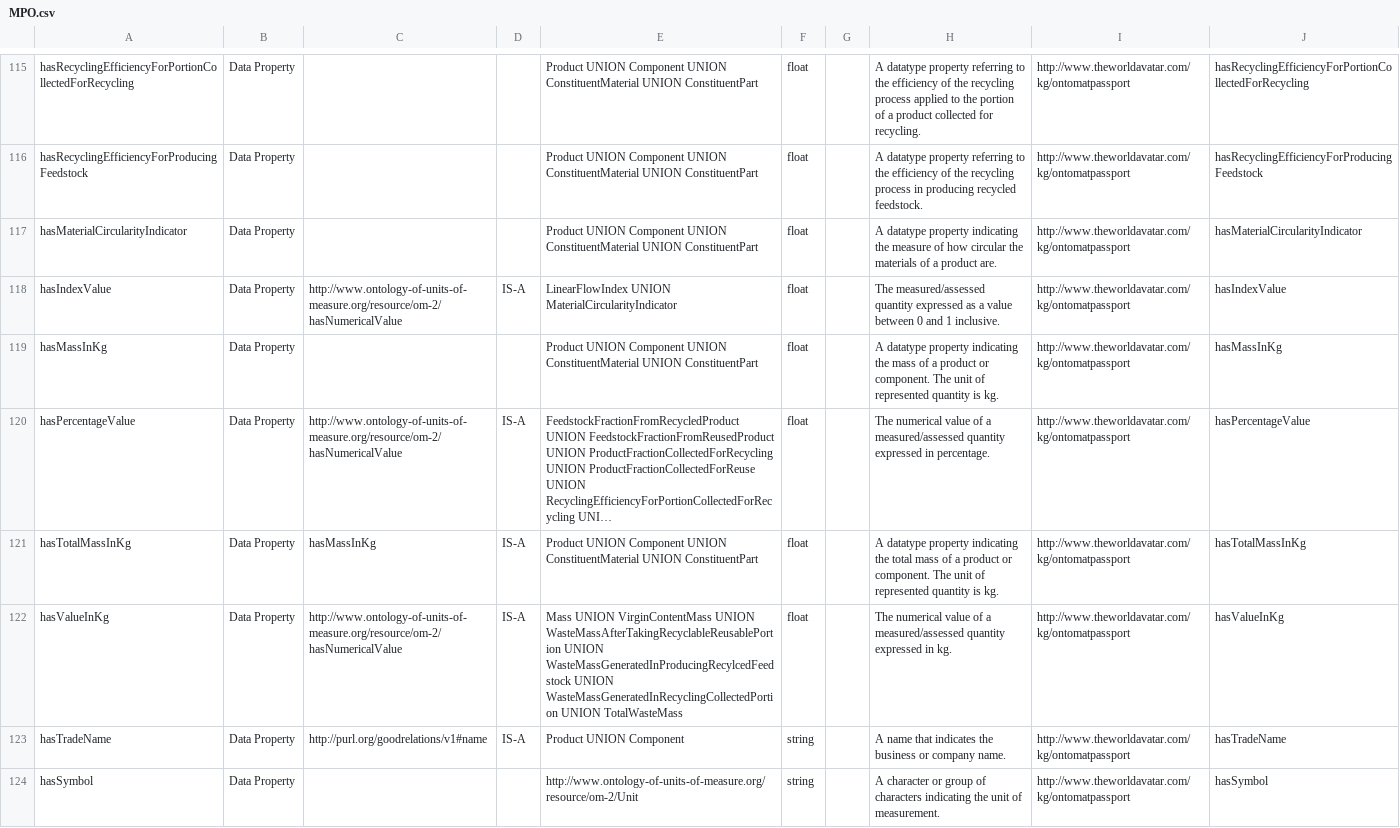
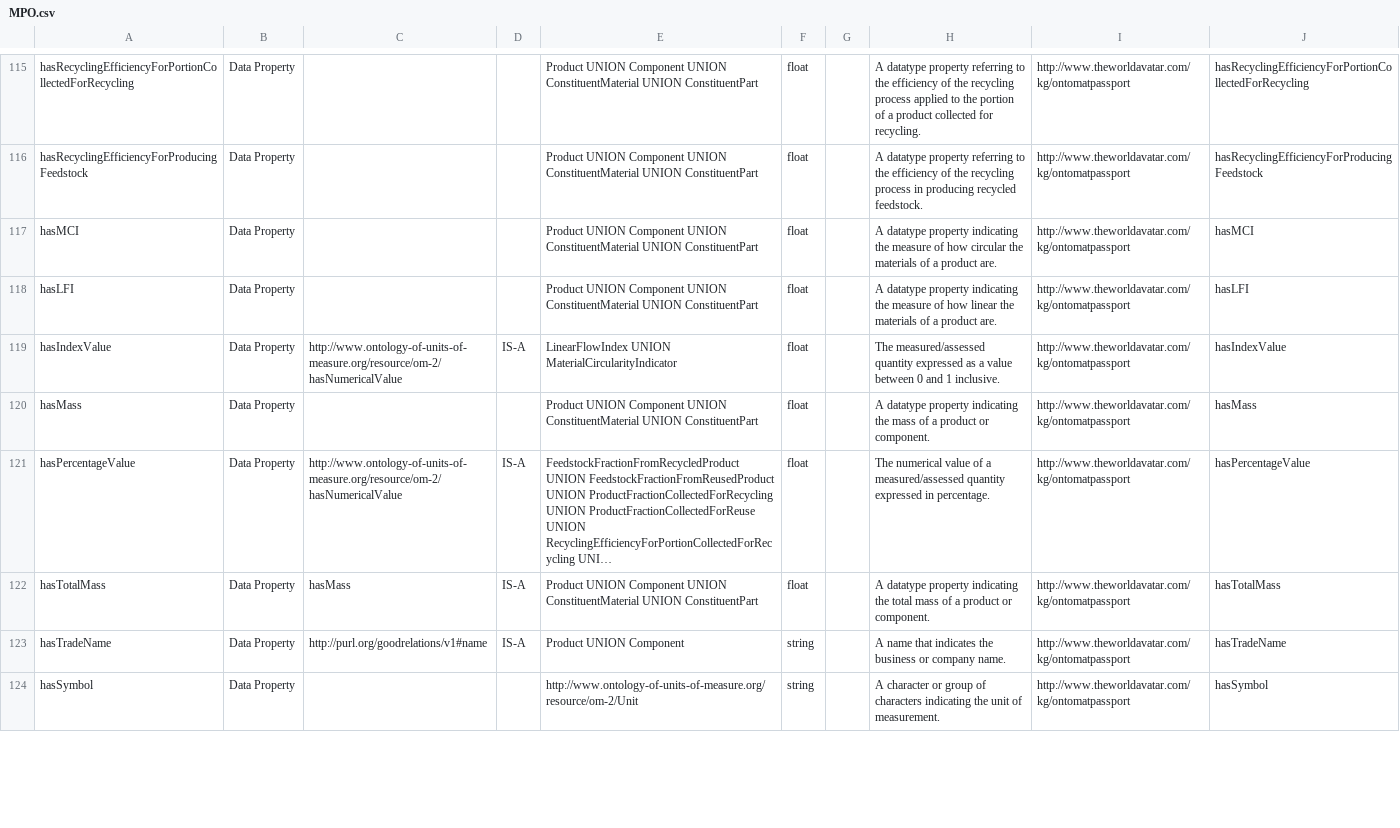
Before and after one commit to TheWorldAvatar/ontology, a CSV file: ontology/ontomatpassport/MPO.csv, drawn as a sheet; only a part is shown, gaps mark what is left out; long unchanged cells end in …; removed rows and columns are numbered as before the commit, all else as after; the diff names each change by its address in the sheet, - before the commit and + after, or states it on an @@ line.

Commit message:
dev-composite-materials-ontology: Modified in MPO CSV hasMaterialCircularityIndicator, hasMassInKg and hasTotalMassInKg and generated tex file.

```diff
--- a/ontology/ontomatpassport/MPO.csv
+++ b/ontology/ontomatpassport/MPO.csv
-A117: hasMaterialCircularityIndicator
+A117: hasMCI
-J117: hasMaterialCircularityIndicator
+J117: hasMCI
+row 118: hasLFI | Data Property |  |  | Product UNION Component UNION ConstituentMaterial UNION ConstituentPart | float |  | A datatype property indicating the measure of how linear the materials of a product are. | http://www.theworldavatar.com/kg/ontomatpassport | hasLFI
-A120: hasMassInKg
+A120: hasMass
-H120: …or component. The unit of represented quantity is kg.
+H120: …or component.
-J120: hasMassInKg
+J120: hasMass
-A122: hasTotalMassInKg
+A122: hasTotalMass
-C122: hasMassInKg
+C122: hasMass
-H122: …or component. The unit of represented quantity is kg.
+H122: …or component.
-J122: hasTotalMassInKg
+J122: hasTotalMass
-row 122: hasValueInKg | Data Property | http://www.ontology-of-units-of-measure.org/resource/om-2/hasNumericalValue | IS-A | Mass UNION VirginContentMass UNION WasteMassAfterTakingRecyclableReusablePortion UNION WasteMassGeneratedInProducingRecylcedFeedstock UNION WasteMassGeneratedInRecyclingCollectedPortion UNION TotalWasteMass | float |  | The numerical value of a measured/assessed quantity expressed in kg. | http://www.theworldavatar.com/kg/ontomatpassport | hasValueInKg
```
Also changed, not shown: 1 other file.
